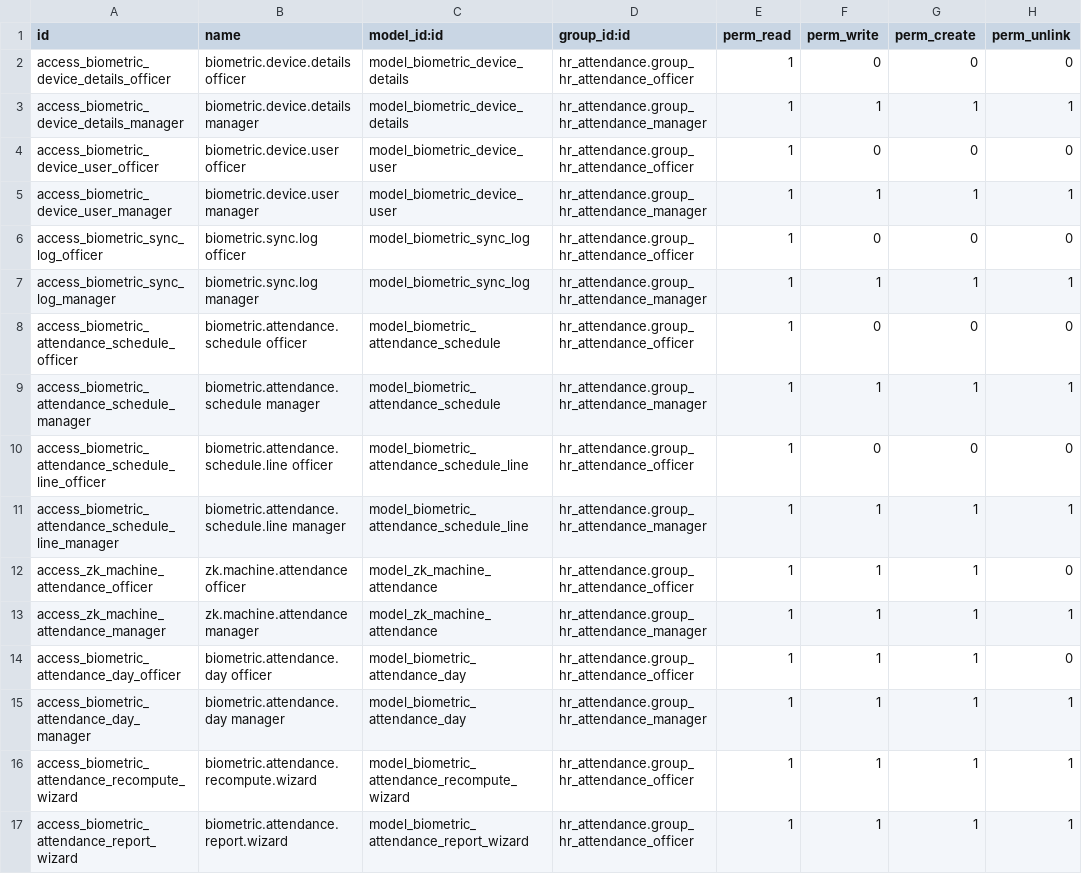
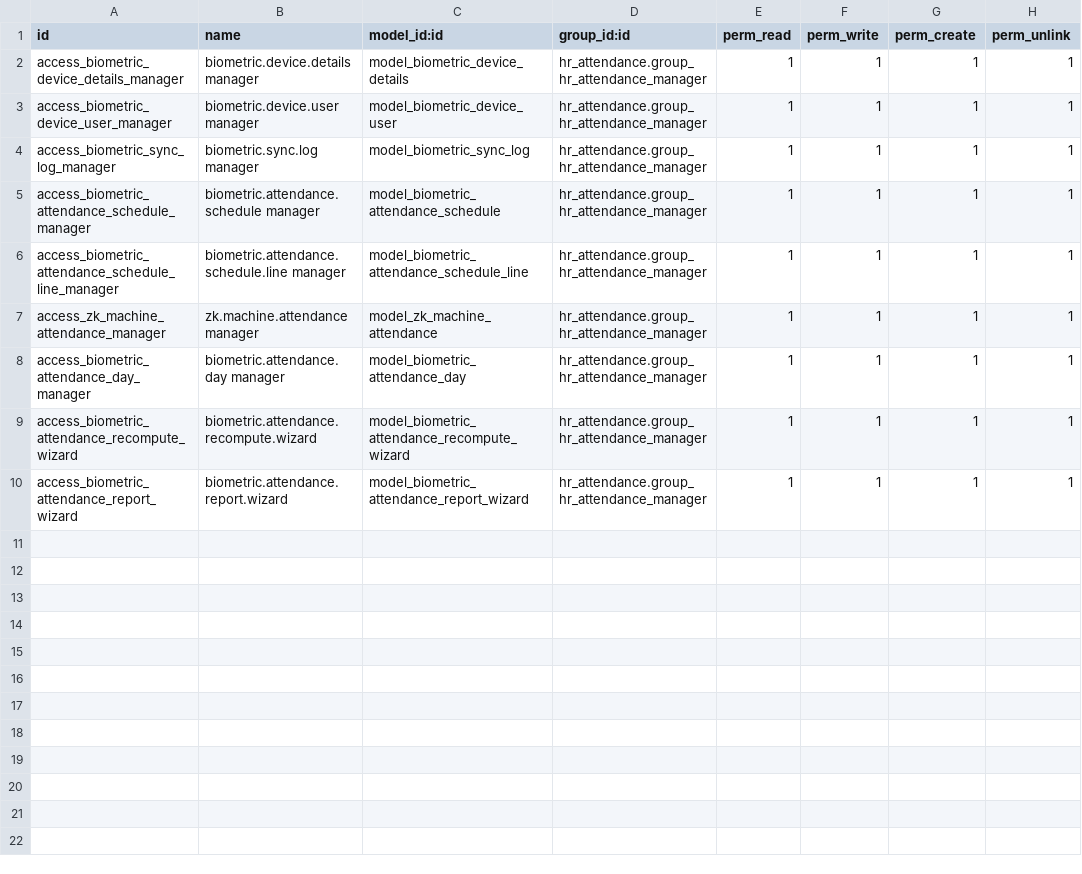
Before and after one commit to enaryd-devt/hitech, a CSV file: primetech_biometric_attendance/security/ir.model.access.csv, drawn as a sheet.

```diff
--- a/primetech_biometric_attendance/security/ir.model.access.csv
+++ b/primetech_biometric_attendance/security/ir.model.access.csv
@@ -1,17 +1,10 @@
 id,name,model_id:id,group_id:id,perm_read,perm_write,perm_create,perm_unlink
-access_biometric_device_details_officer,biometric.device.details officer,model_biometric_device_details,hr_attendance.group_hr_attendance_officer,1,0,0,0
 access_biometric_device_details_manager,biometric.device.details manager,model_biometric_device_details,hr_attendance.group_hr_attendance_manager,1,1,1,1
-access_biometric_device_user_officer,biometric.device.user officer,model_biometric_device_user,hr_attendance.group_hr_attendance_officer,1,0,0,0
 access_biometric_device_user_manager,biometric.device.user manager,model_biometric_device_user,hr_attendance.group_hr_attendance_manager,1,1,1,1
-access_biometric_sync_log_officer,biometric.sync.log officer,model_biometric_sync_log,hr_attendance.group_hr_attendance_officer,1,0,0,0
 access_biometric_sync_log_manager,biometric.sync.log manager,model_biometric_sync_log,hr_attendance.group_hr_attendance_manager,1,1,1,1
-access_biometric_attendance_schedule_officer,biometric.attendance.schedule officer,model_biometric_attendance_schedule,hr_attendance.group_hr_attendance_officer,1,0,0,0
 access_biometric_attendance_schedule_manager,biometric.attendance.schedule manager,model_biometric_attendance_schedule,hr_attendance.group_hr_attendance_manager,1,1,1,1
-access_biometric_attendance_schedule_line_officer,biometric.attendance.schedule.line officer,model_biometric_attendance_schedule_line,hr_attendance.group_hr_attendance_officer,1,0,0,0
 access_biometric_attendance_schedule_line_manager,biometric.attendance.schedule.line manager,model_biometric_attendance_schedule_line,hr_attendance.group_hr_attendance_manager,1,1,1,1
-access_zk_machine_attendance_officer,zk.machine.attendance officer,model_zk_machine_attendance,hr_attendance.group_hr_attendance_officer,1,1,1,0
 access_zk_machine_attendance_manager,zk.machine.attendance manager,model_zk_machine_attendance,hr_attendance.group_hr_attendance_manager,1,1,1,1
-access_biometric_attendance_day_officer,biometric.attendance.day officer,model_biometric_attendance_day,hr_attendance.group_hr_attendance_officer,1,1,1,0
 access_biometric_attendance_day_manager,biometric.attendance.day manager,model_biometric_attendance_day,hr_attendance.group_hr_attendance_manager,1,1,1,1
-access_biometric_attendance_recompute_wizard,biometric.attendance.recompute.wizard,model_biometric_attendance_recompute_wizard,hr_attendance.group_hr_attendance_officer,1,1,1,1
-access_biometric_attendance_report_wizard,biometric.attendance.report.wizard,model_biometric_attendance_report_wizard,hr_attendance.group_hr_attendance_officer,1,1,1,1
+access_biometric_attendance_recompute_wizard,biometric.attendance.recompute.wizard,model_biometric_attendance_recompute_wizard,hr_attendance.group_hr_attendance_manager,1,1,1,1
+access_biometric_attendance_report_wizard,biometric.attendance.report.wizard,model_biometric_attendance_report_wizard,hr_attendance.group_hr_attendance_manager,1,1,1,1
```
Also changed, not shown: 12 other files.
